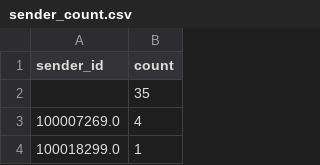
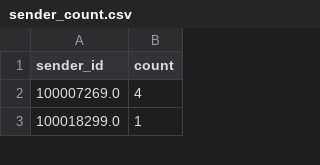
Before and after one commit to brix4dayz/bari_reu_2015, a CSV file: sender_count.csv, drawn as a sheet; only a part is shown.

Commit message:
Update sender_count.csv

```diff
--- a/sender_count.csv
+++ b/sender_count.csv
@@ -1,3 +1,2 @@
 sender_id,count
-,35
 100007269.0,4
```
